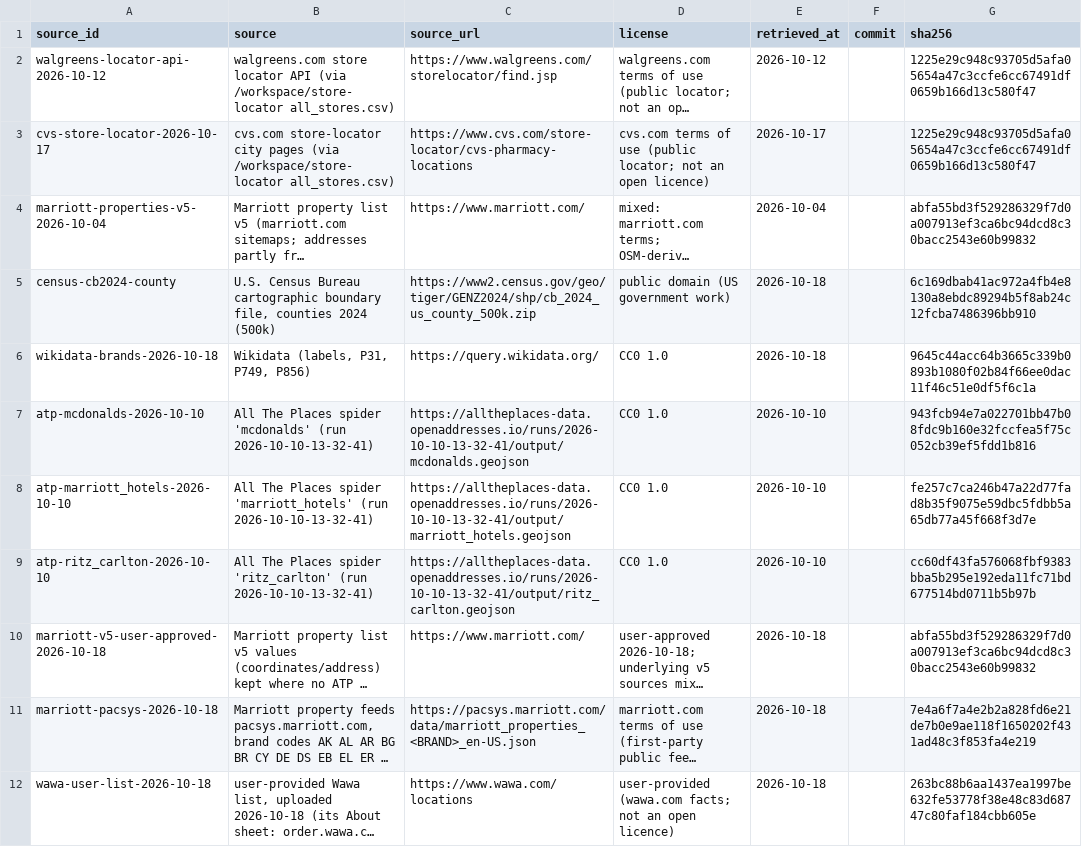
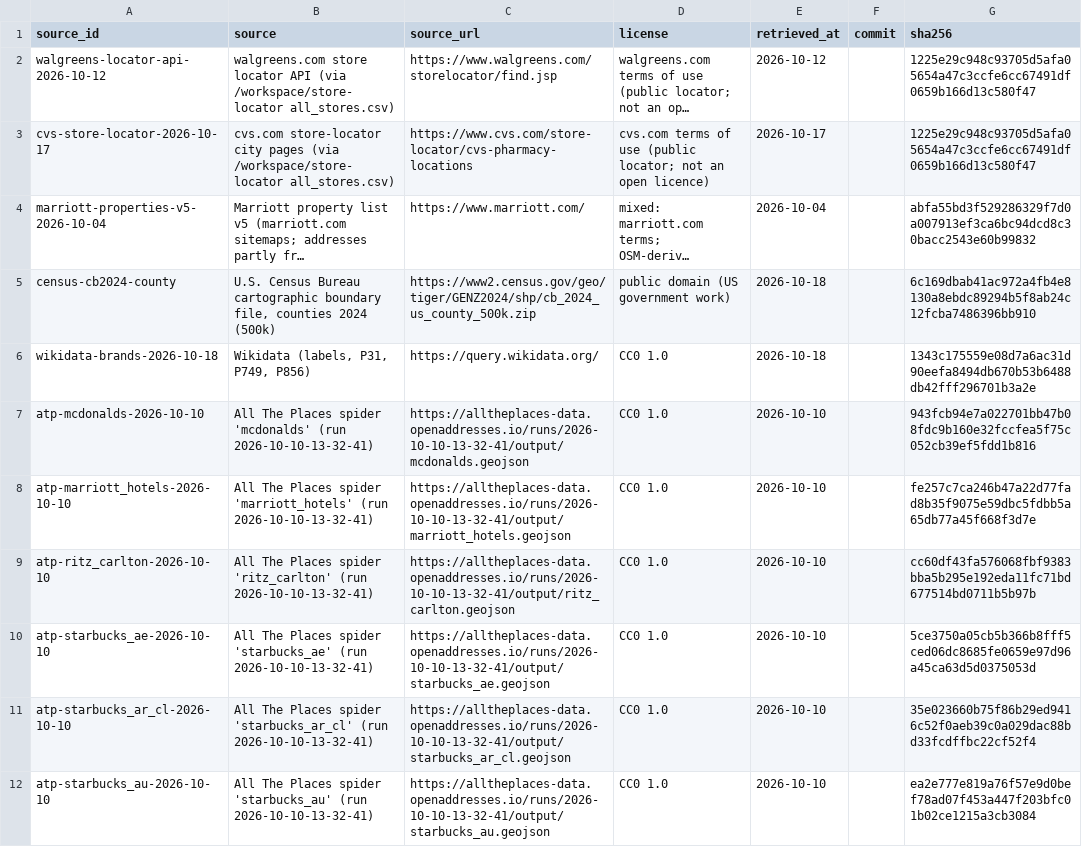
Before and after one commit to ge0r9b/us-districts, a CSV file: data-v3/institutions/companies/sources.csv, drawn as a sheet; only a part is shown; the shorter side is filled out with more unchanged rows; long unchanged cells end in …; the diff covers the shown part only; the diff names each change by its address in the sheet, - before the commit and + after, or states it on an @@ line.

Commit message:
companies: Starbucks worldwide from All The Places (17 spiders, deduped); company_locations country_code; Wawa source/no_county; SCHEMA counts

```diff
--- a/data-v3/institutions/companies/sources.csv
+++ b/data-v3/institutions/companies/sources.csv
-G6 (sha256): 9645c44acc64b3665c339b0893b1080f02b84f66ee0dac11f46c51e0df5f6c1a
+G6 (sha256): 1343c175559e08d7a6ac31d90eefa8494db670b53b6488db42fff296701b3a2e
+row 10: atp-starbucks_ae-2026-10-10 | All The Places spider 'starbucks_ae' (run 2026-10-10-13-32-41) | https://alltheplaces-data.openaddresses.io/runs/2026-10-10-13-32-41/output/starbucks_ae.geojson | CC0 1.0 | 2026-10-10 |  | 5ce3750a05cb5b366b8fff5ced06dc8685fe0659e97d96a45ca63d5d0375053d
+row 11: atp-starbucks_ar_cl-2026-10-10 | All The Places spider 'starbucks_ar_cl' (run 2026-10-10-13-32-41) | https://alltheplaces-data.openaddresses.io/runs/2026-10-10-13-32-41/output/starbucks_ar_cl.geojson | CC0 1.0 | 2026-10-10 |  | 35e023660b75f86b29ed9416c52f0aeb39c0a029dac88bd33fcdffbc22cf52f4
+row 12: atp-starbucks_au-2026-10-10 | All The Places spider 'starbucks_au' (run 2026-10-10-13-32-41) | https://alltheplaces-data.openaddresses.io/runs/2026-10-10-13-32-41/output/starbucks_au.geojson | CC0 1.0 | 2026-10-10 |  | ea2e777e819a76f57e9d0bef78ad07f453a447f203bfc01b02ce1215a3cb3084
```
Also changed, not shown: 14 added rows and 1 edited cell elsewhere in this file, data-v3/institutions/companies/brand_cleanliness.csv, data-v3/institutions/companies/brands.csv, 8 other files.
